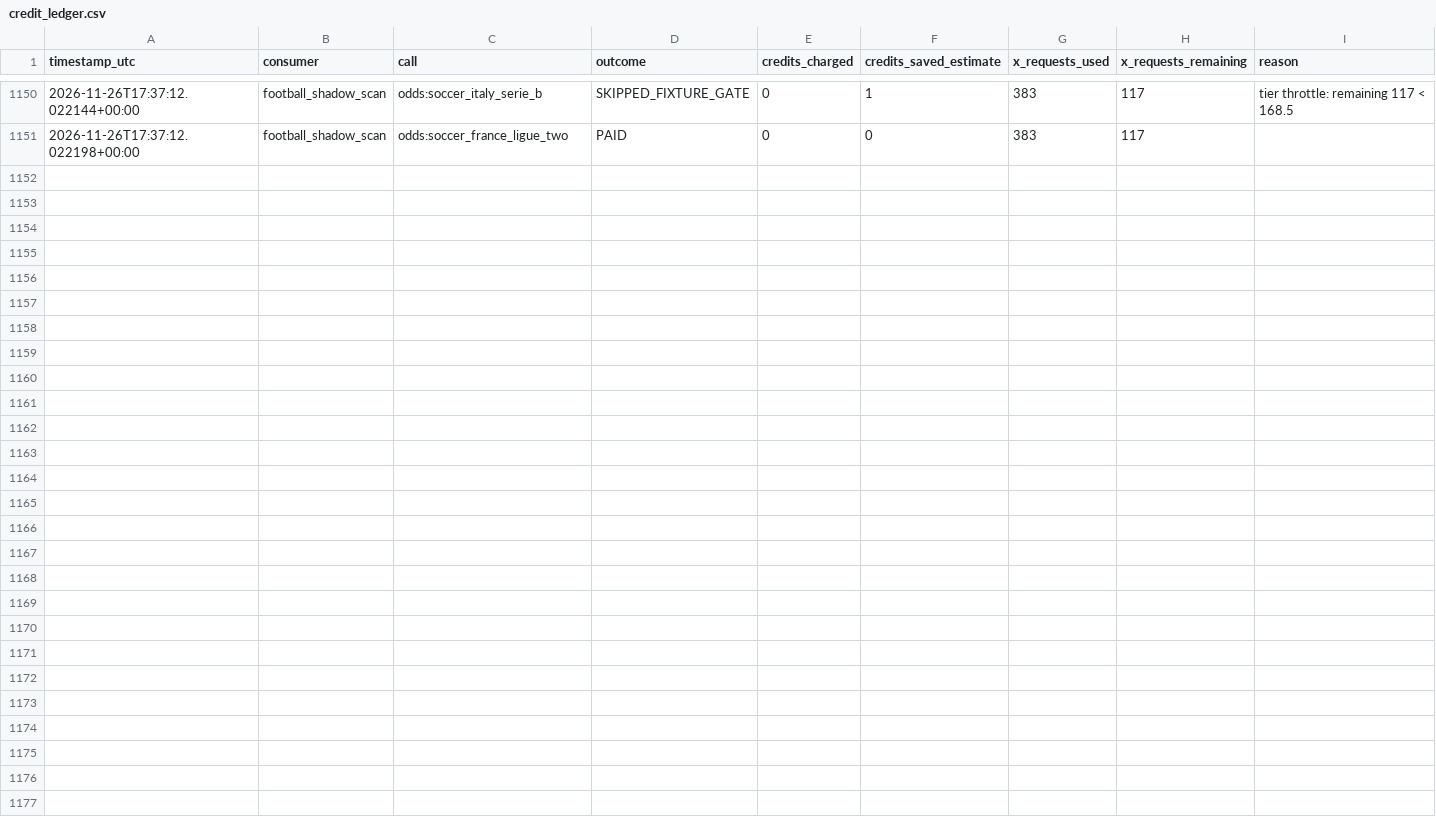
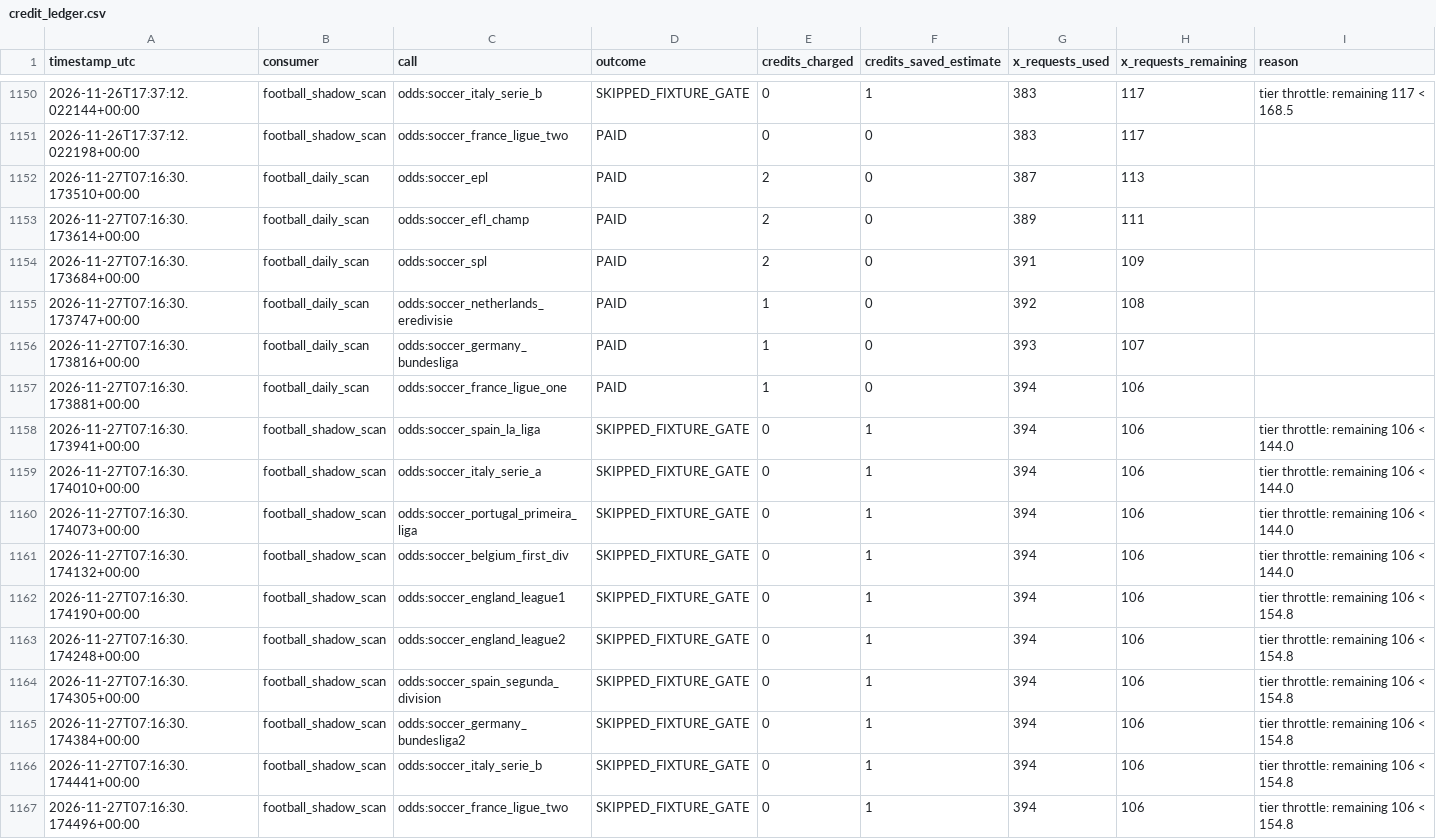
Before and after one commit to frazwil19-gif/prediction-markets-lab, a CSV file: status/credit_ledger.csv, drawn as a sheet; only a part is shown, gaps mark what is left out.

```diff
--- a/status/credit_ledger.csv
+++ b/status/credit_ledger.csv
@@ -1151 +1151,17 @@ timestamp_utc,consumer,call,outcome,credits_charged,credits_saved_estimate,x_req
 2026-11-26T17:37:12.022198+00:00,football_shadow_scan,odds:soccer_france_ligue_two,PAID,0,0,383,117,
+2026-11-27T07:16:30.173510+00:00,football_daily_scan,odds:soccer_epl,PAID,2,0,387,113,
+2026-11-27T07:16:30.173614+00:00,football_daily_scan,odds:soccer_efl_champ,PAID,2,0,389,111,
+2026-11-27T07:16:30.173684+00:00,football_daily_scan,odds:soccer_spl,PAID,2,0,391,109,
+2026-11-27T07:16:30.173747+00:00,football_daily_scan,odds:soccer_netherlands_eredivisie,PAID,1,0,392,108,
+2026-11-27T07:16:30.173816+00:00,football_daily_scan,odds:soccer_germany_bundesliga,PAID,1,0,393,107,
+2026-11-27T07:16:30.173881+00:00,football_daily_scan,odds:soccer_france_ligue_one,PAID,1,0,394,106,
+2026-11-27T07:16:30.173941+00:00,football_shadow_scan,odds:soccer_spain_la_liga,SKIPPED_FIXTURE_GATE,0,1,394,106,tier throttle: remaining 106 < 144.0
+2026-11-27T07:16:30.174010+00:00,football_shadow_scan,odds:soccer_italy_serie_a,SKIPPED_FIXTURE_GATE,0,1,394,106,tier throttle: remaining 106 < 144.0
+2026-11-27T07:16:30.174073+00:00,football_shadow_scan,odds:soccer_portugal_primeira_liga,SKIPPED_FIXTURE_GATE,0,1,394,106,tier throttle: remaining 106 < 144.0
+2026-11-27T07:16:30.174132+00:00,football_shadow_scan,odds:soccer_belgium_first_div,SKIPPED_FIXTURE_GATE,0,1,394,106,tier throttle: remaining 106 < 144.0
+2026-11-27T07:16:30.174190+00:00,football_shadow_scan,odds:soccer_england_league1,SKIPPED_FIXTURE_GATE,0,1,394,106,tier throttle: remaining 106 < 154.8
+2026-11-27T07:16:30.174248+00:00,football_shadow_scan,odds:soccer_england_league2,SKIPPED_FIXTURE_GATE,0,1,394,106,tier throttle: remaining 106 < 154.8
+2026-11-27T07:16:30.174305+00:00,football_shadow_scan,odds:soccer_spain_segunda_division,SKIPPED_FIXTURE_GATE,0,1,394,106,tier throttle: remaining 106 < 154.8
+2026-11-27T07:16:30.174384+00:00,football_shadow_scan,odds:soccer_germany_bundesliga2,SKIPPED_FIXTURE_GATE,0,1,394,106,tier throttle: remaining 106 < 154.8
+2026-11-27T07:16:30.174441+00:00,football_shadow_scan,odds:soccer_italy_serie_b,SKIPPED_FIXTURE_GATE,0,1,394,106,tier throttle: remaining 106 < 154.8
+2026-11-27T07:16:30.174496+00:00,football_shadow_scan,odds:soccer_france_ligue_two,SKIPPED_FIXTURE_GATE,0,1,394,106,tier throttle: remaining 106 < 154.8
```
Also changed, not shown: paper_betting_v2/evaluation_runs.csv, paper_ledger/paper_bets.csv, 28 other files.
